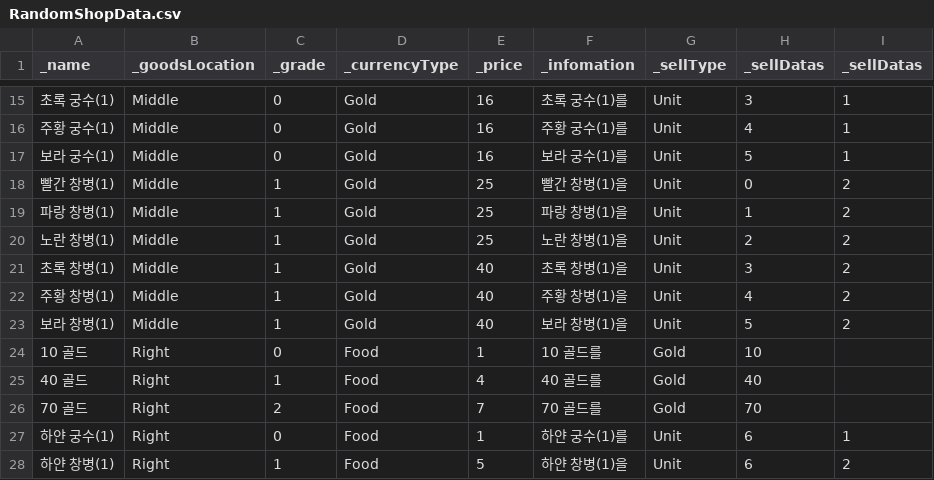
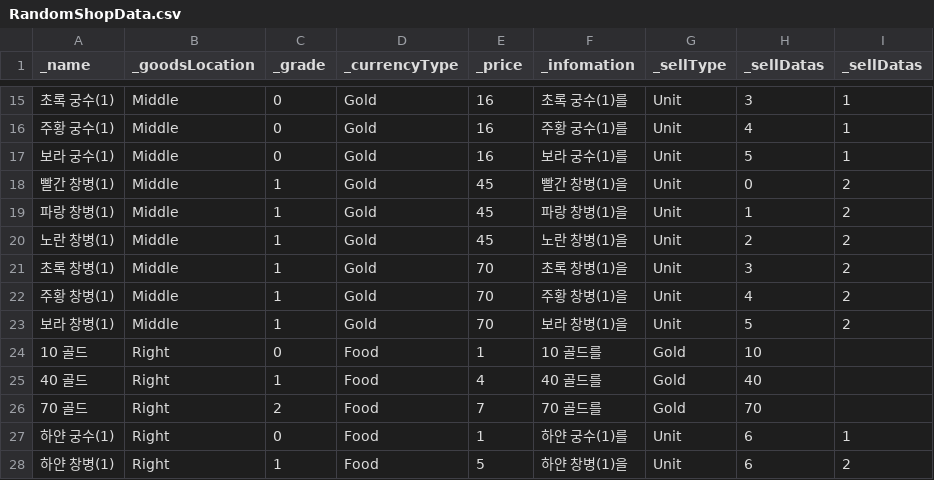
Before and after one commit to Penguin-God/TowerDefenseGame, a CSV file: Assets/0_Multi/Resources/Data/UIData/RandomShopData.csv, drawn as a sheet; only a part is shown, gaps mark what is left out.

Commit message:
데이터 수정

```diff
--- a/Assets/0_Multi/Resources/Data/UIData/RandomShopData.csv
+++ b/Assets/0_Multi/Resources/Data/UIData/RandomShopData.csv
@@ -17,8 +17,8 @@
 보라 궁수(1),Middle,0,Gold,16,보라 궁수(1)를,Unit,5,1
-빨간 창병(1),Middle,1,Gold,25,빨간 창병(1)을,Unit,0,2
-파랑 창병(1),Middle,1,Gold,25,파랑 창병(1)을,Unit,1,2
-노란 창병(1),Middle,1,Gold,25,노란 창병(1)을,Unit,2,2
-초록 창병(1),Middle,1,Gold,40,초록 창병(1)을,Unit,3,2
-주황 창병(1),Middle,1,Gold,40,주황 창병(1)을,Unit,4,2
-보라 창병(1),Middle,1,Gold,40,보라 창병(1)을,Unit,5,2
+빨간 창병(1),Middle,1,Gold,45,빨간 창병(1)을,Unit,0,2
+파랑 창병(1),Middle,1,Gold,45,파랑 창병(1)을,Unit,1,2
+노란 창병(1),Middle,1,Gold,45,노란 창병(1)을,Unit,2,2
+초록 창병(1),Middle,1,Gold,70,초록 창병(1)을,Unit,3,2
+주황 창병(1),Middle,1,Gold,70,주황 창병(1)을,Unit,4,2
+보라 창병(1),Middle,1,Gold,70,보라 창병(1)을,Unit,5,2
 10 골드,Right,0,Food,1,10 골드를,Gold,10,
```
